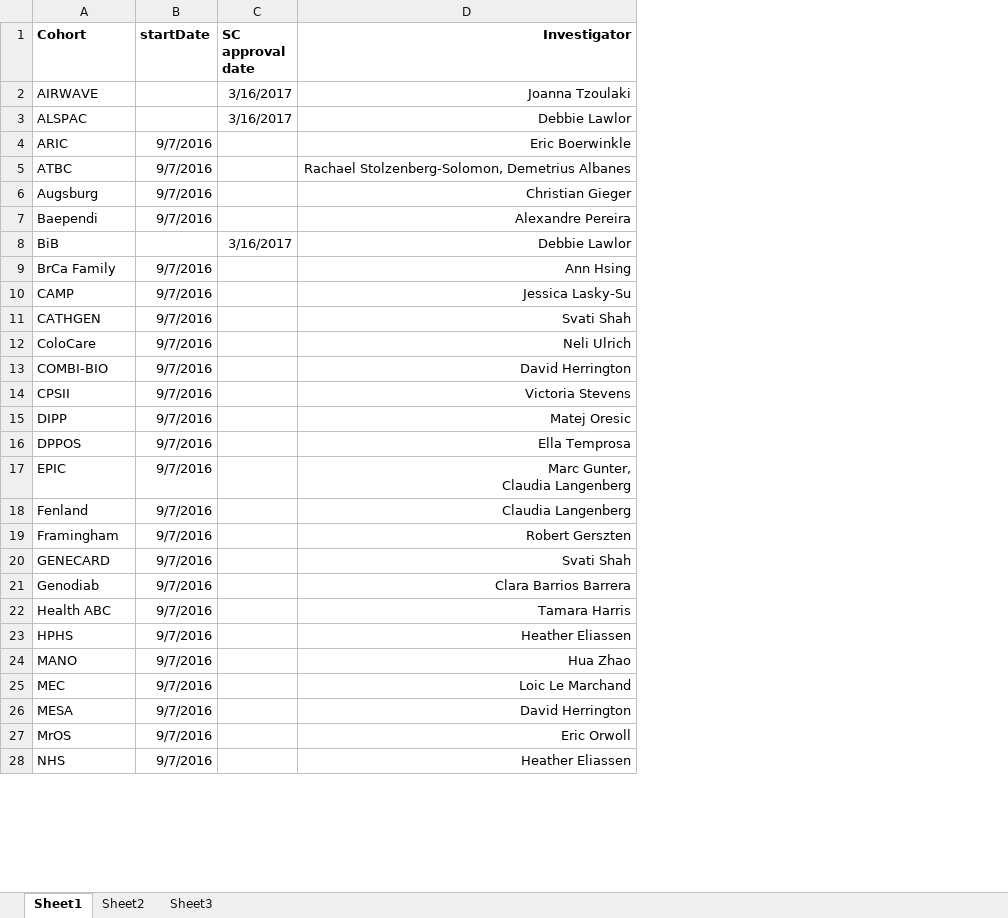
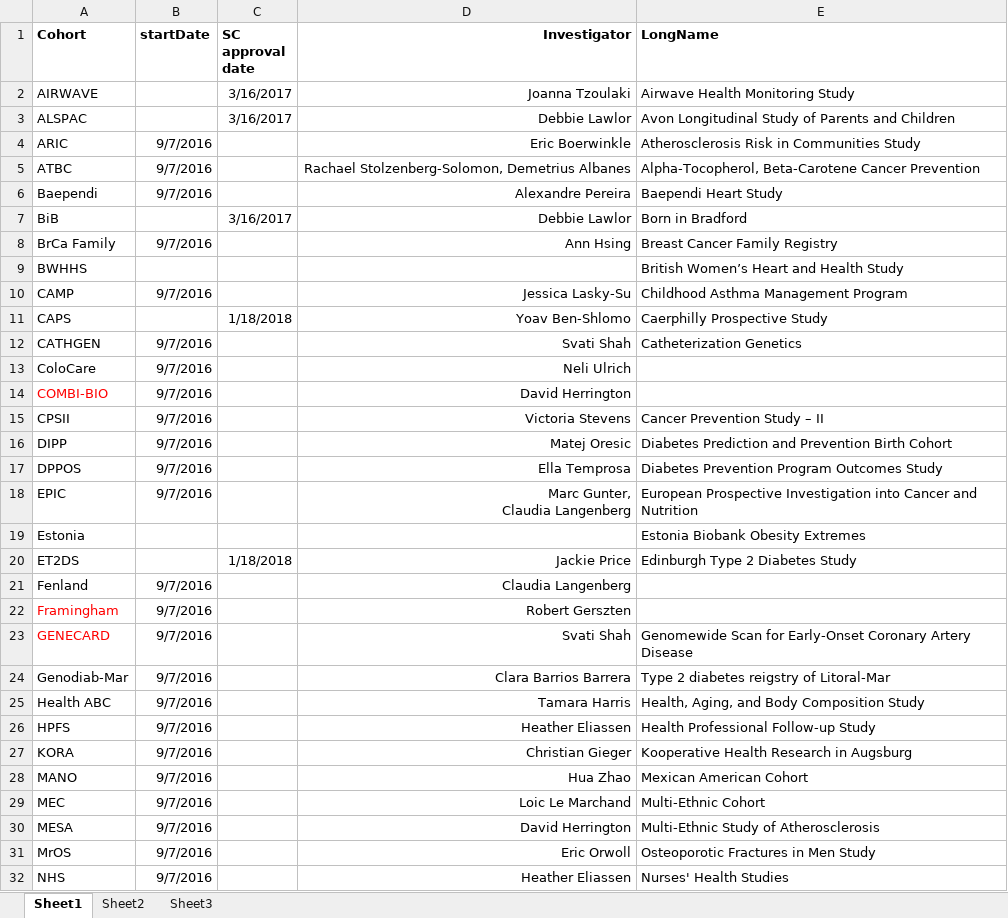
Before and after one commit to park-brian/R-cometsAnalytics, an Excel workbook: inst/extdata/cohorts.xlsx, sheet Sheet1, drawn as a sheet; only a part is shown; values as stored, in another font and other column widths than the file's, no borders; charts and pictures not drawn; removed rows and columns are numbered as before the commit, all else as after; the diff covers the shown part only; the diff names each change by its address in the sheet, - before the commit and + after, or states it on an @@ line.

Commit message:
updated uid and harmonization files as well as cohorts

```diff
--- a/inst/extdata/cohorts.xlsx (sheet Sheet1)
+++ b/inst/extdata/cohorts.xlsx (sheet Sheet1)
+column E (LongName), rows 2-8: Airwave Health Monitoring Study | Avon Longitudinal Study of Parents and Children | Atherosclerosis Risk in Communities Study | Alpha-Tocopherol, Beta-Carotene Cancer Prevention | Baependi Heart Study | Born in Bradford | Breast Cancer Family Registry; row 10: Childhood Asthma Management Program; rows 12-18: Catheterization Genetics |  |  | Cancer Prevention Study – II | Diabetes Prediction and Prevention Birth Cohort | Diabetes Prevention Program Outcomes Study | European Prospective Investigation into Cancer and Nutrition; rows 23-26: Genomewide Scan for Early-Onset Coronary Artery Disease | Type 2 diabetes reigstry of Litoral-Mar | Health, Aging, and Body Composition Study | Health Professional Follow-up Study; rows 28-32: Mexican American Cohort | Multi-Ethnic Cohort | Multi-Ethnic Study of Atherosclerosis | Osteoporotic Fractures in Men Study | Nurses' Health Studies
-row 6: Augsburg | 9/7/2016 |  | Christian Gieger
+row 9: BWHHS |  |  |  | British Women’s Heart and Health Study
+row 11: CAPS |  | 1/18/2018 | Yoav Ben-Shlomo | Caerphilly Prospective Study
-A14 text colour: black
+A14 text colour: #FF0000
+row 19: Estonia |  |  |  | Estonia Biobank Obesity Extremes
+row 20: ET2DS |  | 1/18/2018 | Jackie Price | Edinburgh Type 2 Diabetes Study
-A22:A23 text colour: black
+A22:A23 text colour: #FF0000
-A24 (Cohort): Genodiab
+A24 (Cohort): Genodiab-Mar
-A26 (Cohort): HPHS
+A26 (Cohort): HPFS
+row 27: KORA | 9/7/2016 |  | Christian Gieger | Kooperative Health Research in Augsburg
```
Also changed, not shown: 6 added rows, 1 removed row and 2 edited cells elsewhere in this sheet, charts or pictures, 2 other files.
